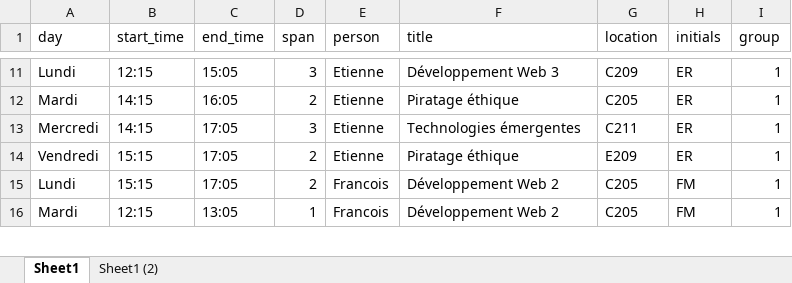
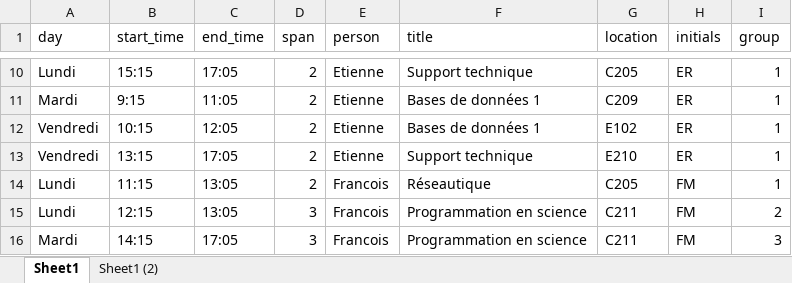
Before and after one commit to cegepvictoetienne/techinfo, an Excel workbook: template/horaire.xlsx, sheet Sheet1, drawn as a sheet; only a part is shown, gaps mark what is left out; values as stored, in another font and other column widths than the file's, no borders; table styles not drawn; addresses are those after the commit; the diff covers the shown part only; the diff names each change by its address in the sheet, - before the commit and + after, or states it on an @@ line.

```diff
--- a/template/horaire.xlsx (sheet Sheet1)
+++ b/template/horaire.xlsx (sheet Sheet1)
-B10 (start_time): 12:15
+B10 (start_time): 15:15
-C10 (end_time): 15:05
+C10 (end_time): 17:05
-D10 (span): 3
+D10 (span): 2
-F10 (title): Développement Web 3
+F10 (title): Support technique
-G10 (location): C209
+G10 (location): C205
-B11 (start_time): 14:15
+B11 (start_time): 9:15
-C11 (end_time): 16:05
+C11 (end_time): 11:05
-F11 (title): Piratage éthique
+F11 (title): Bases de données 1
-G11 (location): C205
+G11 (location): C209
-A12 (day): Mercredi
+A12 (day): Vendredi
-B12 (start_time): 14:15
+B12 (start_time): 10:15
-C12 (end_time): 17:05
+C12 (end_time): 12:05
-D12 (span): 3
+D12 (span): 2
-F12 (title): Technologies émergentes
+F12 (title): Bases de données 1
-G12 (location): C211
+G12 (location): E102
-B13 (start_time): 15:15
+B13 (start_time): 13:15
-F13 (title): Piratage éthique
+F13 (title): Support technique
-G13 (location): E209
+G13 (location): E210
-B14 (start_time): 15:15
+B14 (start_time): 11:15
-C14 (end_time): 17:05
+C14 (end_time): 13:05
-F14 (title): Développement Web 2
+F14 (title): Réseautique
+row 15: Lundi | 12:15 | 13:05 | 3 | Francois | Programmation en science | C211 | FM | 2
-B16 (start_time): 12:15
+B16 (start_time): 14:15
-C16 (end_time): 13:05
+C16 (end_time): 17:05
-D16 (span): 1
+D16 (span): 3
-F16 (title): Développement Web 2
+F16 (title): Programmation en science
-G16 (location): C205
+G16 (location): C211
-I16 (group): 1
+I16 (group): 3
```
Also changed, not shown: 5 added rows, 13 removed rows and 79 edited cells elsewhere in this sheet, 7 other files.
